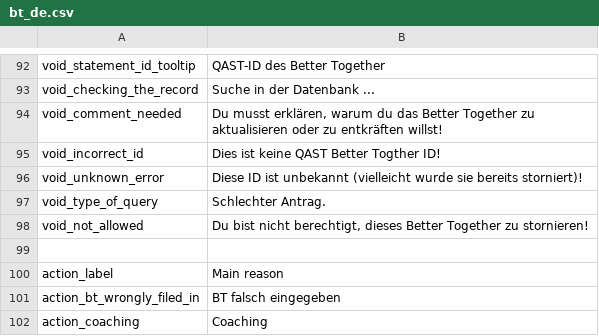
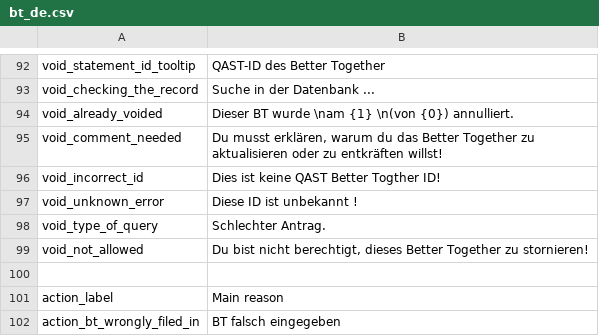
Before and after one commit to gamahachaa/better_together, a CSV file: assets/locales/de-DE/bt_de.csv, drawn as a sheet; only a part is shown, gaps mark what is left out; the shorter side is filled out with more unchanged rows.

```diff
--- a/assets/locales/de-DE/bt_de.csv
+++ b/assets/locales/de-DE/bt_de.csv
@@ -93,5 +93,6 @@ void_statement_id_tooltip;QAST-ID des Better Together
 void_checking_the_record;Suche in der Datenbank ...
+void_already_voided;Dieser BT wurde \nam {1} \n(von {0}) annulliert.
 void_comment_needed;Du musst erklären, warum du das Better Together zu aktualisieren oder zu entkräften willst!
 void_incorrect_id;Dies ist keine QAST Better Togther ID!
-void_unknown_error;Diese ID ist unbekannt (vielleicht wurde sie bereits storniert)!
+void_unknown_error;Diese ID ist unbekannt !
 void_type_of_query;Schlechter Antrag.
```
Also changed, not shown: assets/locales/en-GB/bt_en.csv, assets/locales/fr-FR/bt_fr.csv, 13 other files.
